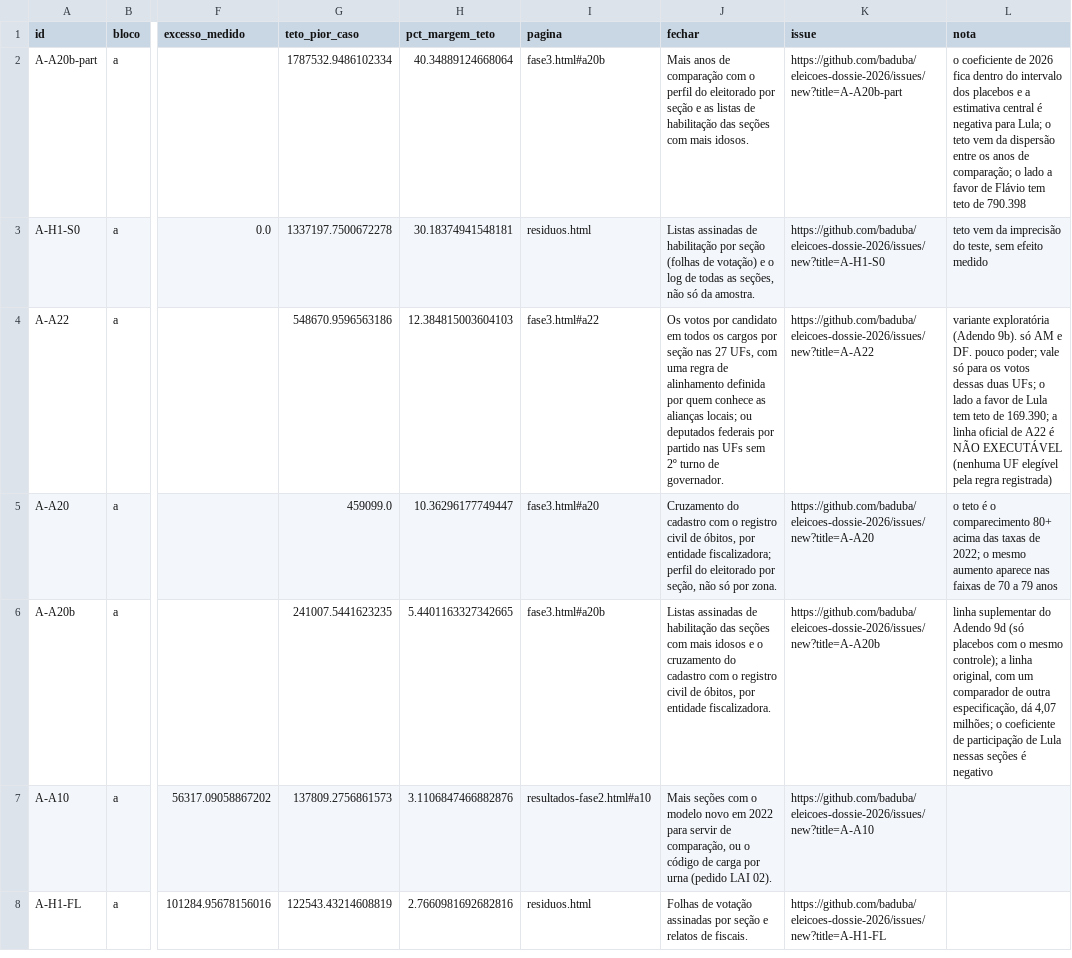
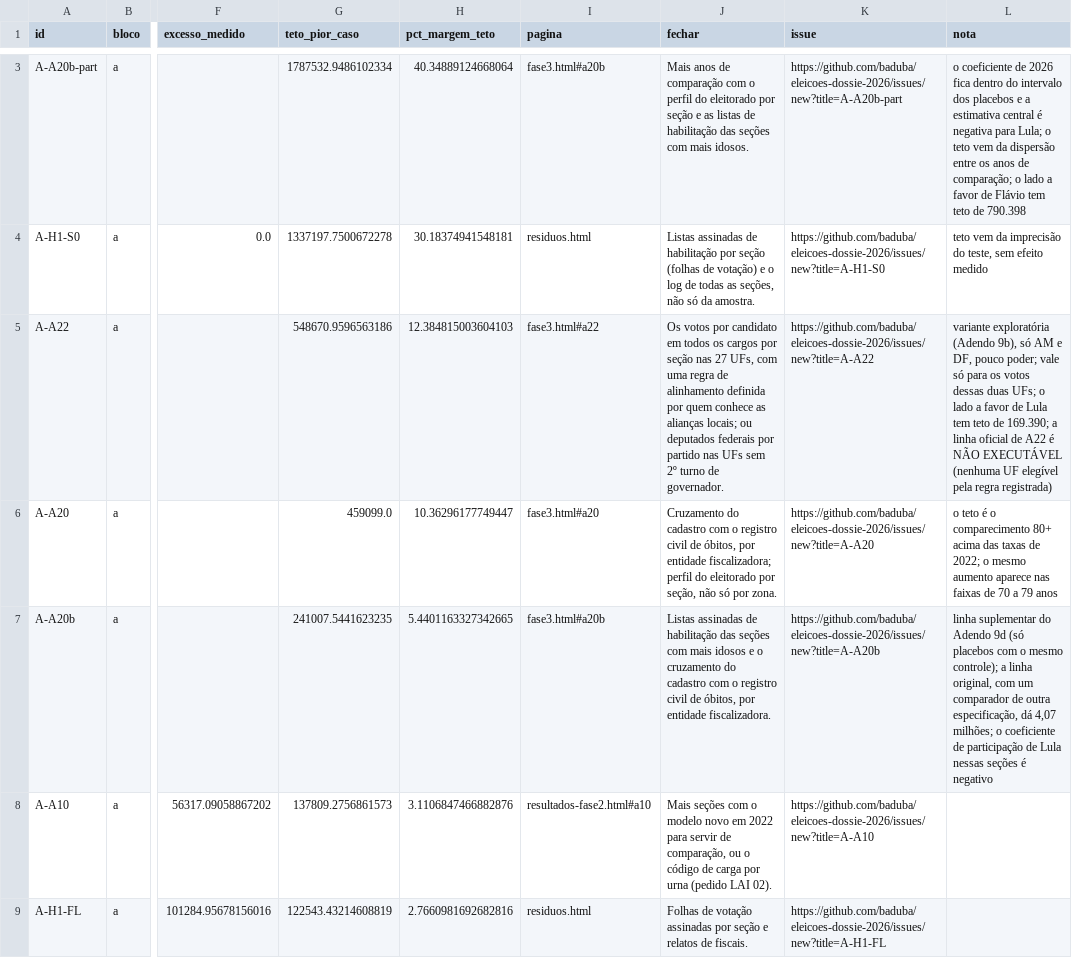
Before and after one commit to baduba/eleicoes-dossie-2026, a CSV file: results/graficos/itens_em_aberto.csv, drawn as a sheet; only a part is shown, gaps mark what is left out; addresses are those after the commit; the diff covers the shown part only; the diff names each change by its address in the sheet, - before the commit and + after, or states it on an @@ line.

```diff
--- a/results/graficos/itens_em_aberto.csv
+++ b/results/graficos/itens_em_aberto.csv
-L5 (nota): …exploratória (Adendo 9b). só AM e DF. pouco poder;…
+L5 (nota): …exploratória (Adendo 9b), só AM e DF, pouco poder;…
```
Also changed, not shown: 2 added rows and 2 edited cells elsewhere in this file, 25 other files.
